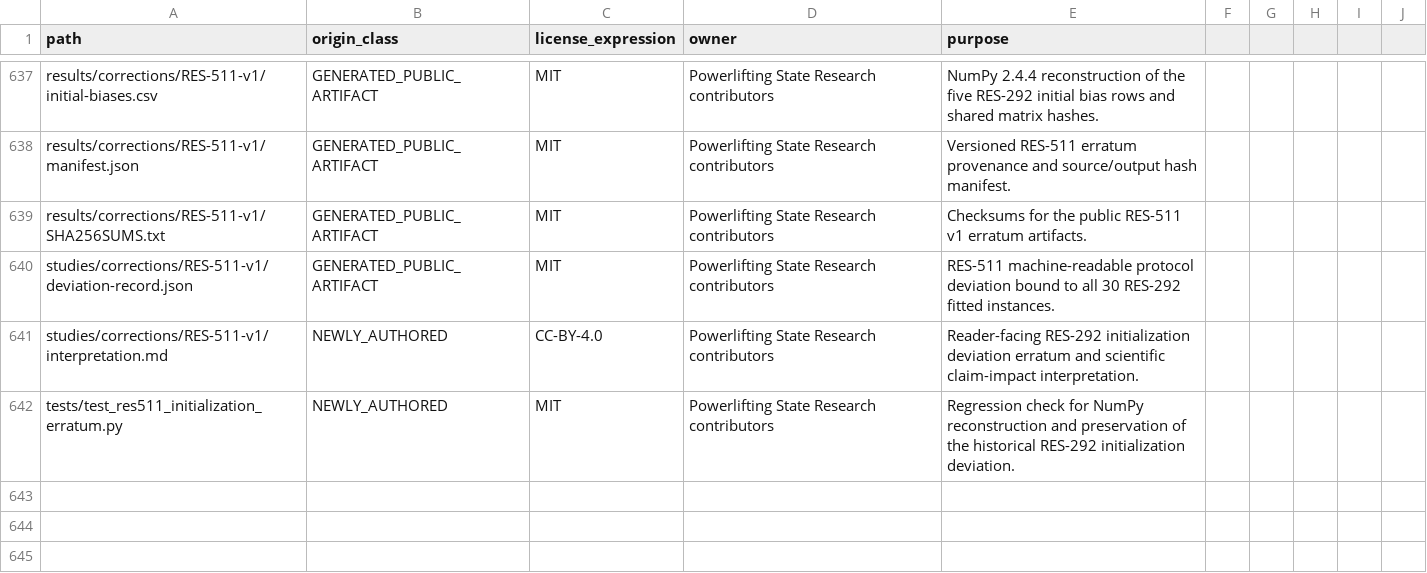
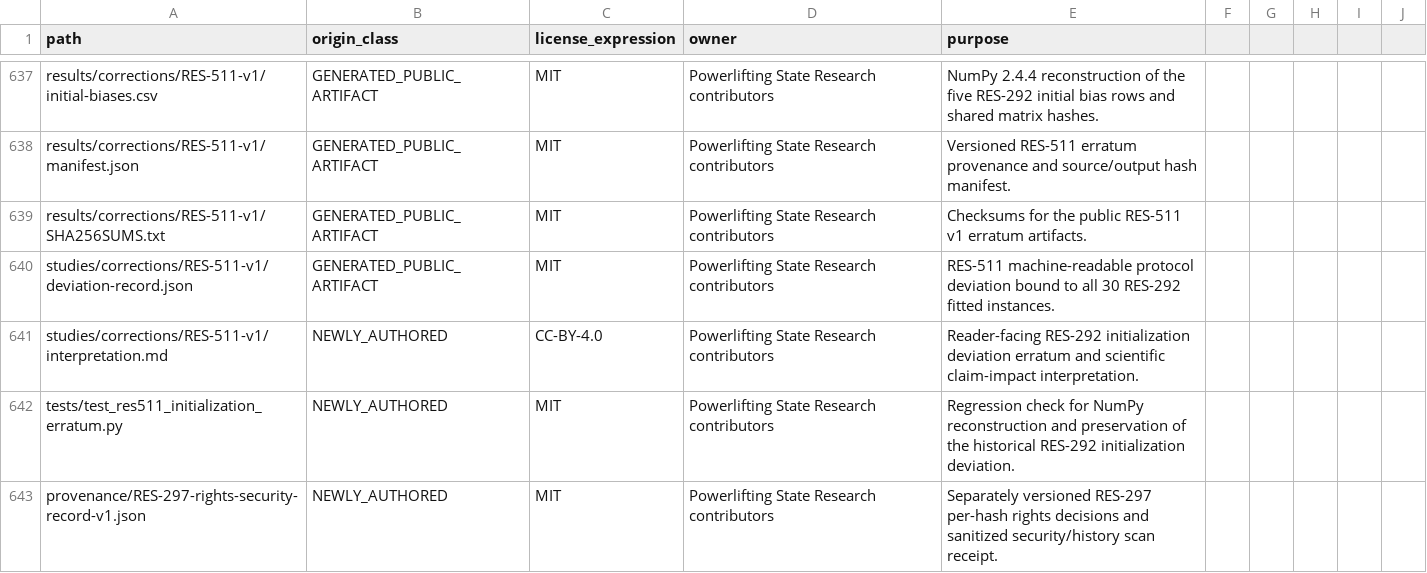
Before and after one commit to Litju/powerlifting-state-research, a CSV file: provenance/PUBLIC_FILE_ORIGINS.csv, drawn as a sheet; only a part is shown, gaps mark what is left out.

Commit message:
feat(res-297): qualify rights and release safety

```diff
--- a/provenance/PUBLIC_FILE_ORIGINS.csv
+++ b/provenance/PUBLIC_FILE_ORIGINS.csv
@@ -642 +642,2 @@ studies/corrections/RES-511-v1/interpretation.md,NEWLY_AUTHORED,CC-BY-4.0,Powerl
 tests/test_res511_initialization_erratum.py,NEWLY_AUTHORED,MIT,Powerlifting State Research contributors,Regression check for NumPy reconstruction and preservation of the historical RES-292 initialization deviation.
+provenance/RES-297-rights-security-record-v1.json,NEWLY_AUTHORED,MIT,Powerlifting State Research contributors,Separately versioned RES-297 per-hash rights decisions and sanitized security/history scan receipt.
```
Also changed, not shown: 3 other files.
